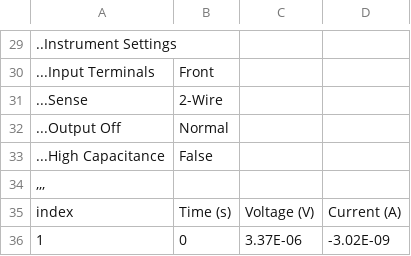
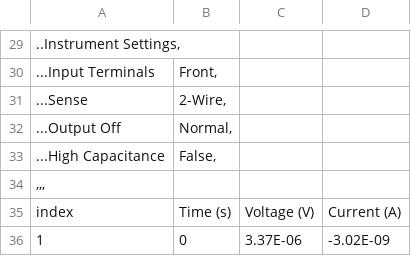
Before and after one commit to tektronix/keithley, a CSV file: Application_Specific/Kickstart Test Templates/VFD_1channel/VFD_1_chan_data.csv, drawn as a sheet; only a part is shown, gaps mark what is left out; the diff covers the shown part only.

```diff
--- a/Application_Specific/Kickstart Test Templates/VFD_1channel/VFD_1_chan_data.csv
+++ b/Application_Specific/Kickstart Test Templates/VFD_1channel/VFD_1_chan_data.csv
@@ -29,6 +29,6 @@
-"..Instrument Settings"	"	"		
-"...Input Terminals"	"	Front"		
-"...Sense"	"	2-Wire"		
-"...Output Off"	"	Normal"		
-"...High Capacitance"	"	False"		
+"..Instrument Settings",
+"...Input Terminals"	"	Front",
+"...Sense"	"	2-Wire",
+"...Output Off"	"	Normal",
+"...High Capacitance"	"	False",
 ,,,
```
Also changed, not shown: 28 edited cells elsewhere in this file.
